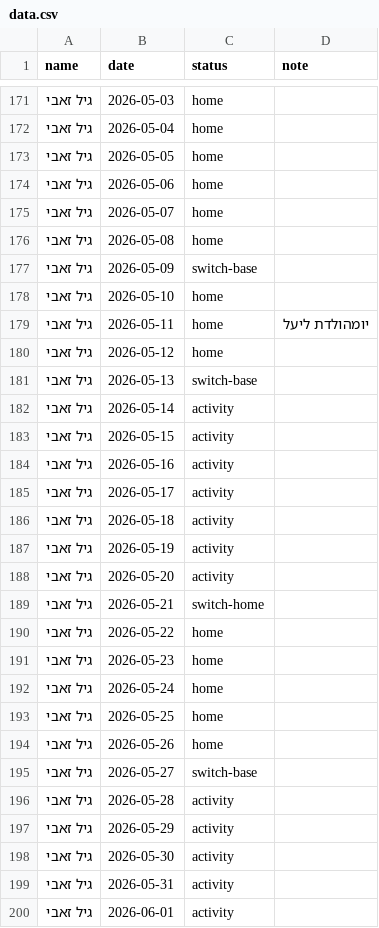
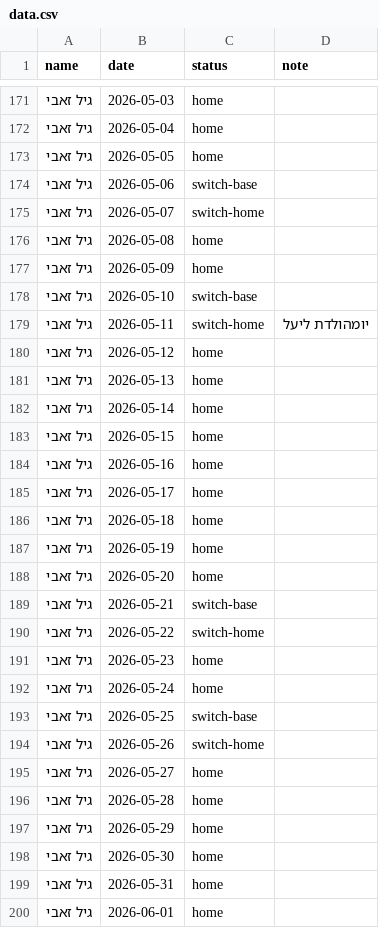
Before and after one commit to gilzeevi25/Calendar, a CSV file: data.csv, drawn as a sheet; only a part is shown, gaps mark what is left out; the diff covers the shown part only.

Commit message:
Telegram: leave, leave, leave (+4 more)

```diff
--- a/data.csv
+++ b/data.csv
@@ -173,28 +173,28 @@ name,date,status,note
 גיל זאבי,2026-05-05,home,
-גיל זאבי,2026-05-06,home,
-גיל זאבי,2026-05-07,home,
+גיל זאבי,2026-05-06,switch-base,
+גיל זאבי,2026-05-07,switch-home,
 גיל זאבי,2026-05-08,home,
-גיל זאבי,2026-05-09,switch-base,
-גיל זאבי,2026-05-10,home,
-גיל זאבי,2026-05-11,home,יומהולדת ליעל
+גיל זאבי,2026-05-09,home,
+גיל זאבי,2026-05-10,switch-base,
+גיל זאבי,2026-05-11,switch-home,יומהולדת ליעל
 גיל זאבי,2026-05-12,home,
-גיל זאבי,2026-05-13,switch-base,
-גיל זאבי,2026-05-14,activity,
-גיל זאבי,2026-05-15,activity,
-גיל זאבי,2026-05-16,activity,
-גיל זאבי,2026-05-17,activity,
-גיל זאבי,2026-05-18,activity,
-גיל זאבי,2026-05-19,activity,
-גיל זאבי,2026-05-20,activity,
-גיל זאבי,2026-05-21,switch-home,
-גיל זאבי,2026-05-22,home,
+גיל זאבי,2026-05-13,home,
+גיל זאבי,2026-05-14,home,
+גיל זאבי,2026-05-15,home,
+גיל זאבי,2026-05-16,home,
+גיל זאבי,2026-05-17,home,
+גיל זאבי,2026-05-18,home,
+גיל זאבי,2026-05-19,home,
+גיל זאבי,2026-05-20,home,
+גיל זאבי,2026-05-21,switch-base,
+גיל זאבי,2026-05-22,switch-home,
 גיל זאבי,2026-05-23,home,
 גיל זאבי,2026-05-24,home,
-גיל זאבי,2026-05-25,home,
-גיל זאבי,2026-05-26,home,
-גיל זאבי,2026-05-27,switch-base,
-גיל זאבי,2026-05-28,activity,
-גיל זאבי,2026-05-29,activity,
-גיל זאבי,2026-05-30,activity,
-גיל זאבי,2026-05-31,activity,
-גיל זאבי,2026-06-01,activity,
+גיל זאבי,2026-05-25,switch-base,
+גיל זאבי,2026-05-26,switch-home,
+גיל זאבי,2026-05-27,home,
+גיל זאבי,2026-05-28,home,
+גיל זאבי,2026-05-29,home,
+גיל זאבי,2026-05-30,home,
+גיל זאבי,2026-05-31,home,
+גיל זאבי,2026-06-01,home,
```
Also changed, not shown: 15 edited cells elsewhere in this file.
